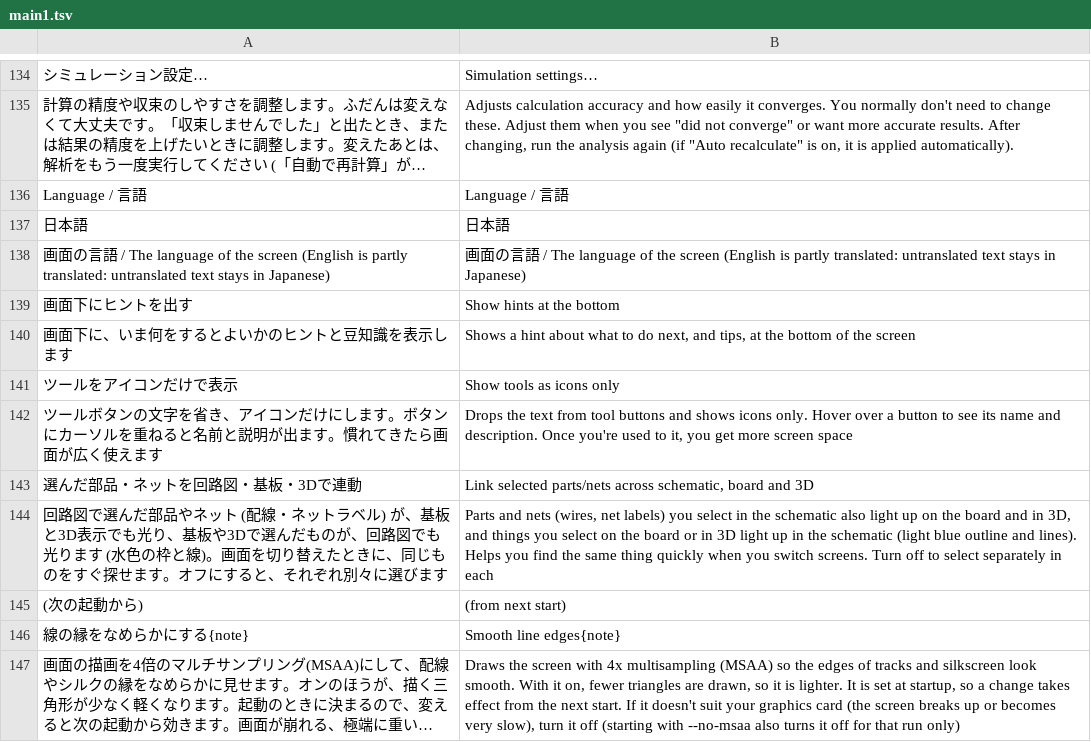
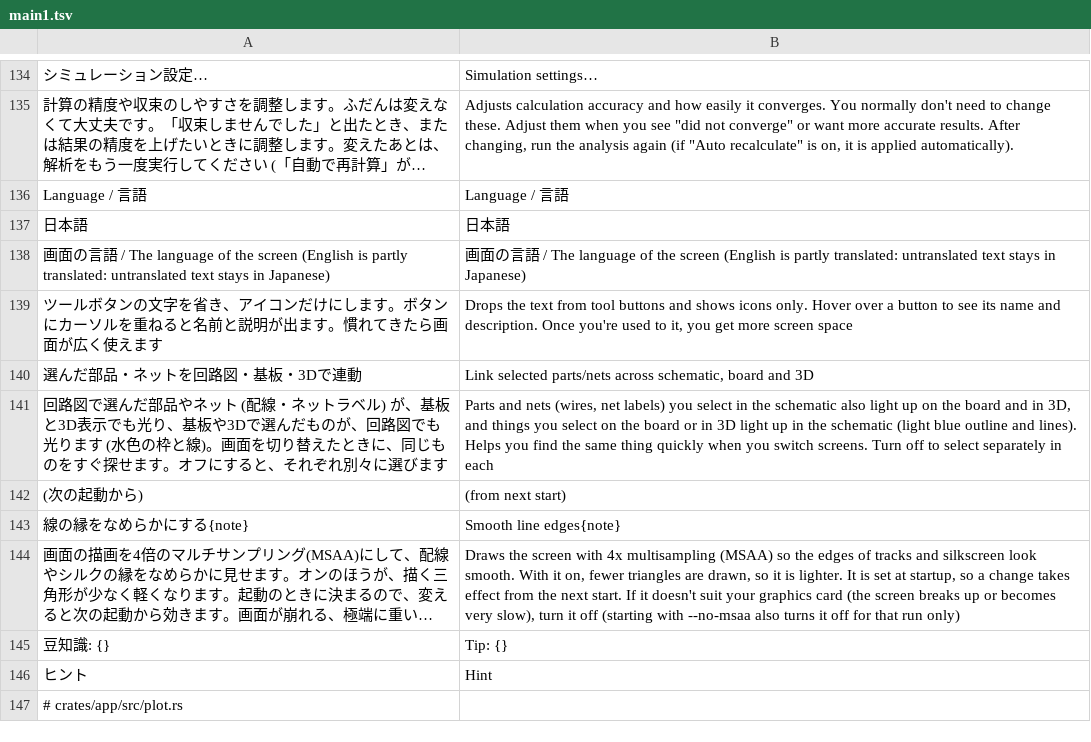
Before and after one commit to K2EXTER/circuitCad, a TSV file: crates/i18n/en/main1.tsv, drawn as a sheet; only a part is shown, gaps mark what is left out; the shorter side is filled out with more unchanged rows; long unchanged cells end in ….

```diff
--- a/crates/i18n/en/main1.tsv
+++ b/crates/i18n/en/main1.tsv
@@ -138,5 +138,2 @@ Language / 言語	Language / 言語
 画面の言語 / The language of the screen (English is partly translated: untranslated text stays in Japanese)	画面の言語 / The language of the screen (English is partly translated: untranslated text stays in Japanese)
-画面下にヒントを出す	Show hints at the bottom
-画面下に、いま何をするとよいかのヒントと豆知識を表示します	Shows a hint about what to do next, and tips, at the bottom of the screen
-ツールをアイコンだけで表示	Show tools as icons only
 ツールボタンの文字を省き、アイコンだけにします。ボタンにカーソルを重ねると名前と説明が出ます。慣れてきたら画面が広く使えます	Drops the text from tool buttons and shows icons only. Hover over a button to see its name and description. Once you're used to it, you get more screen space
```
Also changed, not shown: 15 other files.
